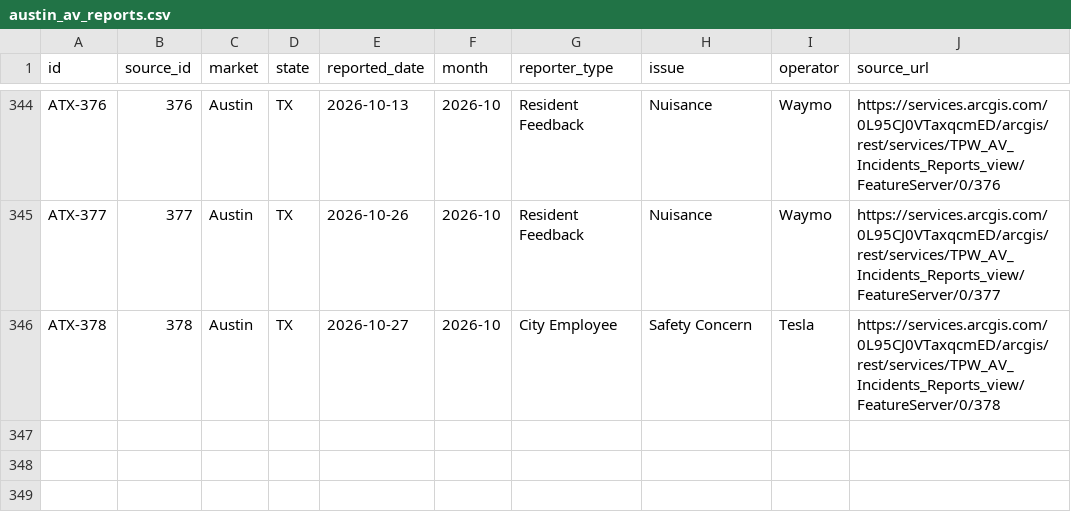
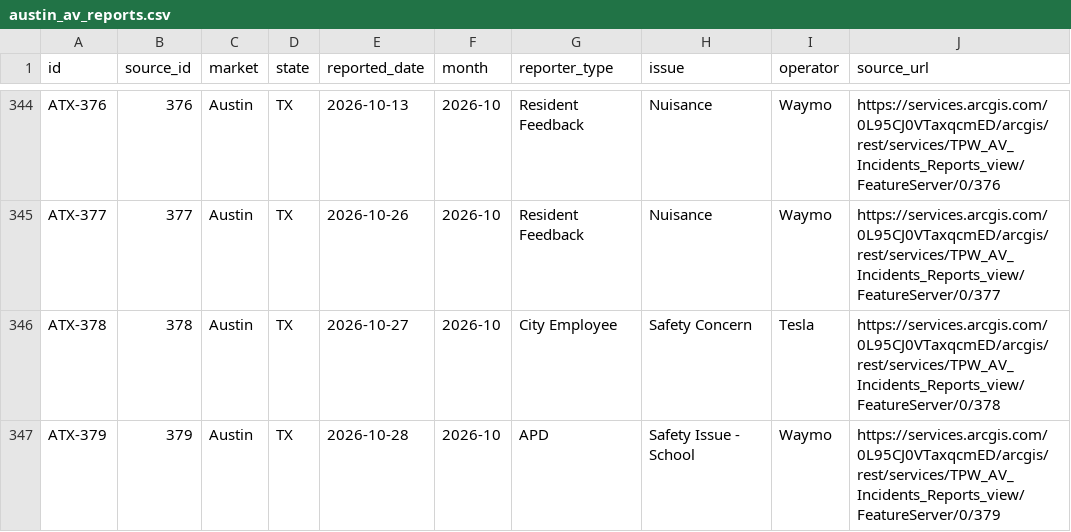
Before and after one commit to av-observatory/av-observatory-web, a CSV file: public/data/austin_av_reports.csv, drawn as a sheet; only a part is shown, gaps mark what is left out; the diff names each change by its address in the sheet, - before the commit and + after, or states it on an @@ line.

```diff
--- a/public/data/austin_av_reports.csv
+++ b/public/data/austin_av_reports.csv
+row 347: ATX-379 | 379 | Austin | TX | 2026-10-28 | 2026-10 | APD | Safety Issue - School | Waymo | https://services.arcgis.com/0L95CJ0VTaxqcmED/arcgis/rest/services/TPW_AV_Incidents_Reports_view/FeatureServer/0/379
```
Also changed, not shown: public/data/av_311_complaints.csv, public/data/av_311_complaints_monthly.csv, 3 other files.
